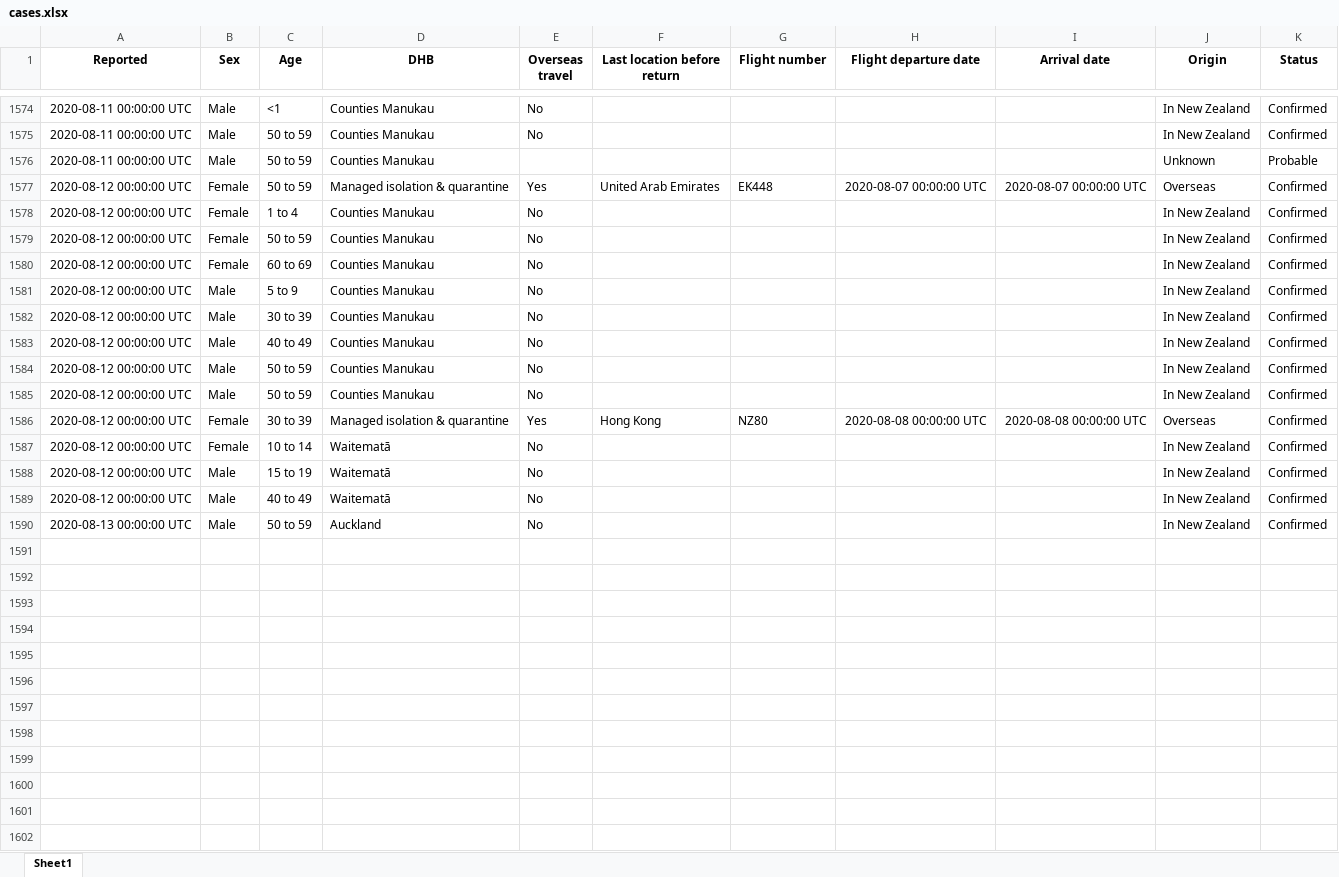
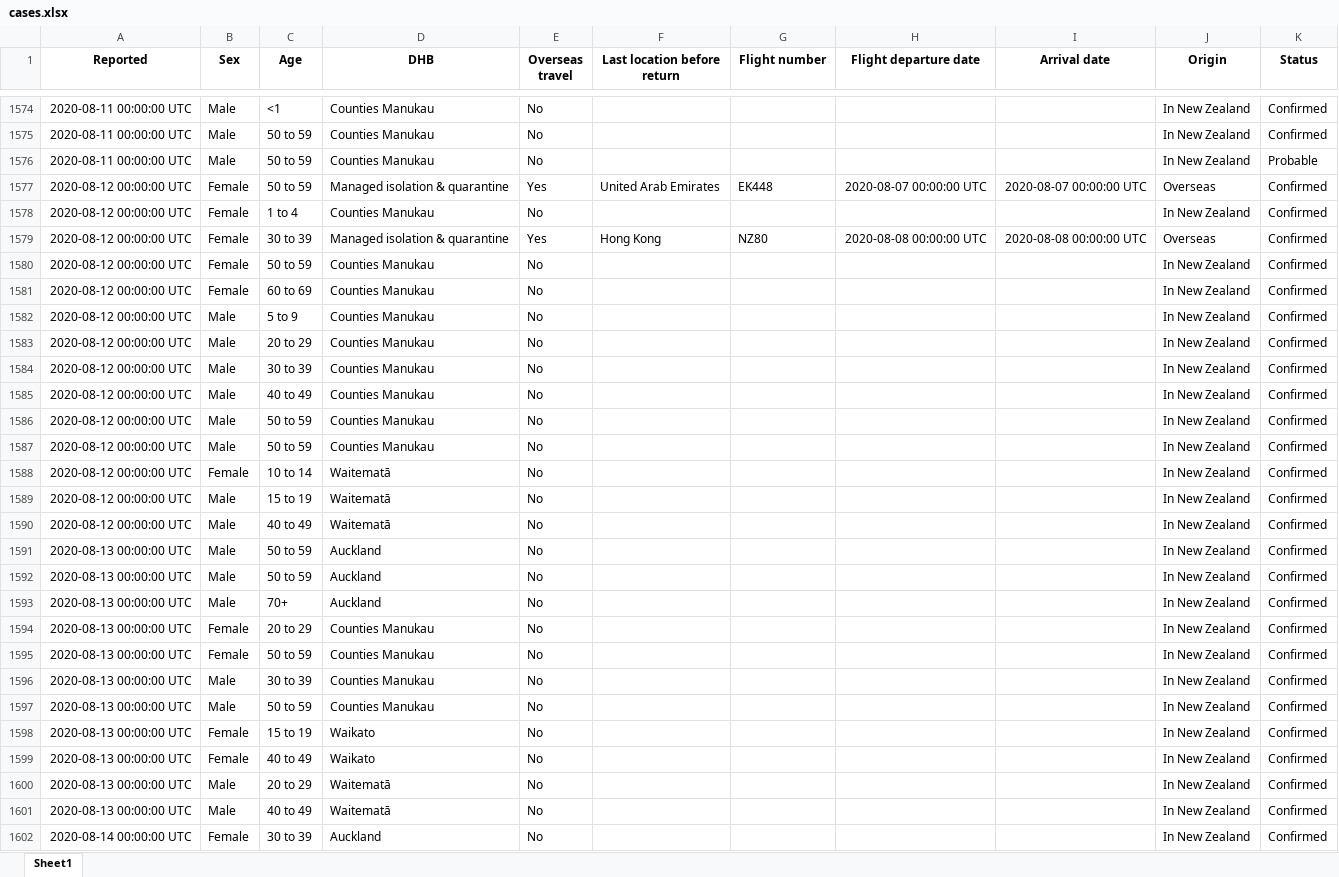
Before and after one commit to nzherald/nz-covid19-data, an Excel workbook: data/cases.xlsx, sheet Sheet1, drawn as a sheet; only a part is shown, gaps mark what is left out; values as stored, in another font and other column widths than the file's, no borders; the diff covers the shown part only; the diff names each change by its address in the sheet, - before the commit and + after, or states it on an @@ line.

```diff
--- a/data/cases.xlsx (sheet Sheet1)
+++ b/data/cases.xlsx (sheet Sheet1)
-E1576 (Overseas travel): (empty)
+E1576 (Overseas travel): No
-J1576 (Origin): Unknown
+J1576 (Origin): In New Zealand
@@ row 1586 moved to row 1579: 2020-08-12 00:00:00 UTC @@
+row 1583: 2020-08-12 00:00:00 UTC | Male | 20 to 29 | Counties Manukau | No |  |  |  |  | In New Zealand | Confirmed
+row 1592: 2020-08-13 00:00:00 UTC | Male | 50 to 59 | Auckland | No |  |  |  |  | In New Zealand | Confirmed
+row 1593: 2020-08-13 00:00:00 UTC | Male | 70+ | Auckland | No |  |  |  |  | In New Zealand | Confirmed
+row 1594: 2020-08-13 00:00:00 UTC | Female | 20 to 29 | Counties Manukau | No |  |  |  |  | In New Zealand | Confirmed
+row 1595: 2020-08-13 00:00:00 UTC | Female | 50 to 59 | Counties Manukau | No |  |  |  |  | In New Zealand | Confirmed
+row 1596: 2020-08-13 00:00:00 UTC | Male | 30 to 39 | Counties Manukau | No |  |  |  |  | In New Zealand | Confirmed
+row 1597: 2020-08-13 00:00:00 UTC | Male | 50 to 59 | Counties Manukau | No |  |  |  |  | In New Zealand | Confirmed
+row 1598: 2020-08-13 00:00:00 UTC | Female | 15 to 19 | Waikato | No |  |  |  |  | In New Zealand | Confirmed
+row 1599: 2020-08-13 00:00:00 UTC | Female | 40 to 49 | Waikato | No |  |  |  |  | In New Zealand | Confirmed
+row 1600: 2020-08-13 00:00:00 UTC | Male | 20 to 29 | Waitematā | No |  |  |  |  | In New Zealand | Confirmed
+row 1601: 2020-08-13 00:00:00 UTC | Male | 40 to 49 | Waitematā | No |  |  |  |  | In New Zealand | Confirmed
+row 1602: 2020-08-14 00:00:00 UTC | Female | 30 to 39 | Auckland | No |  |  |  |  | In New Zealand | Confirmed
```
Also changed, not shown: 2 added rows and 1 removed row elsewhere in this sheet, data/days.xlsx, 5 other files.
